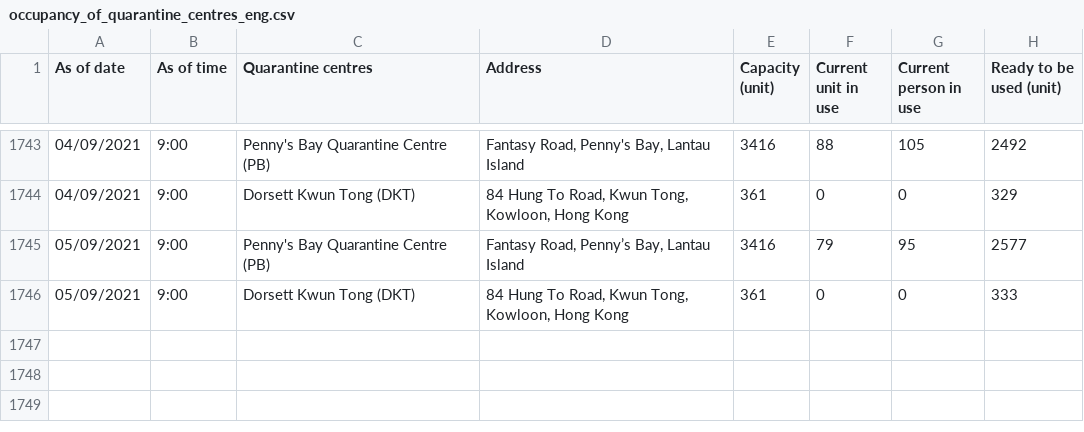
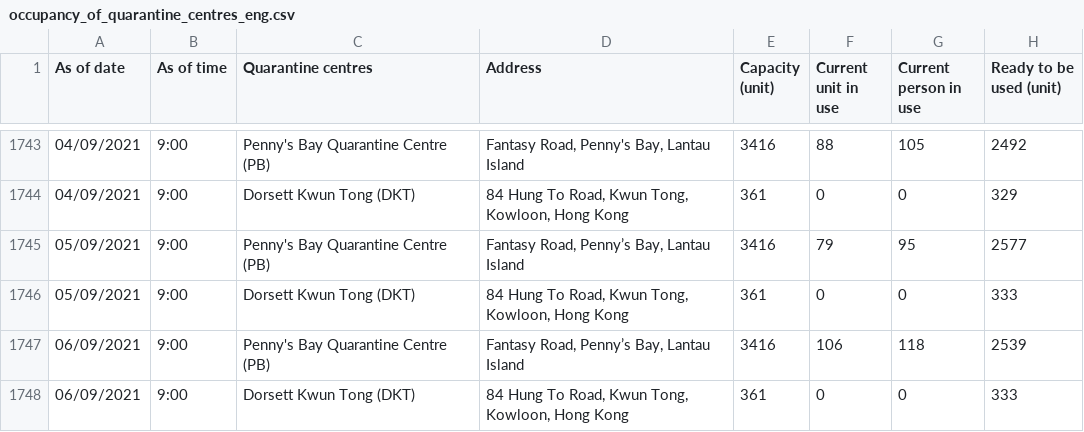
Before and after one commit to gfrmin/covid19hk, a CSV file: occupancy_of_quarantine_centres_eng.csv, drawn as a sheet; only a part is shown, gaps mark what is left out; the diff names each change by its address in the sheet, - before the commit and + after, or states it on an @@ line.

Commit message:
Flat: latest data (2021-09-06T08:45:39.858Z) {   "date": "2021-09-06T08:45:39.858Z",   "files": [     {       "name": "occupancy_of_quarantine_centres_eng.csv",       "deltaBytes": 220,       "source": "https://www.chp.gov.hk/files/misc/occupancy_of_quarantine_centres_eng.csv"     }   ] }

```diff
--- a/occupancy_of_quarantine_centres_eng.csv
+++ b/occupancy_of_quarantine_centres_eng.csv
+row 1747: 06/09/2021 | 9:00 | Penny's Bay Quarantine Centre (PB) | Fantasy Road, Penny’s Bay, Lantau Island | 3416 | 106 | 118 | 2539
+row 1748: 06/09/2021 | 9:00 | Dorsett Kwun Tong (DKT) | 84 Hung To Road, Kwun Tong, Kowloon, Hong Kong | 361 | 0 | 0 | 333
```
